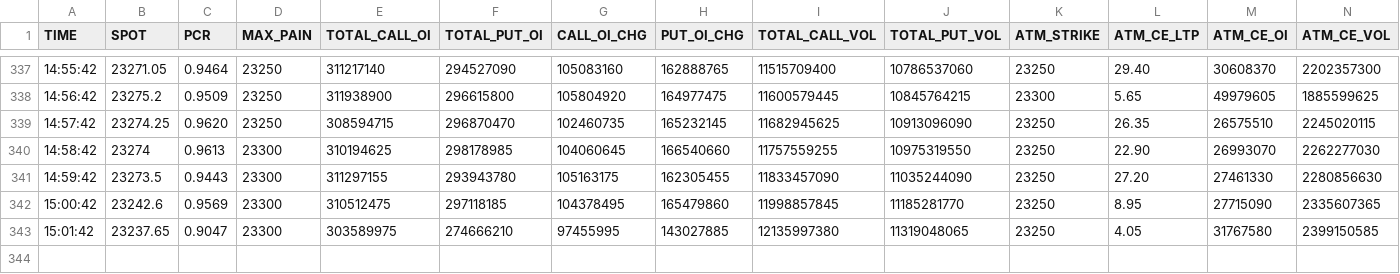
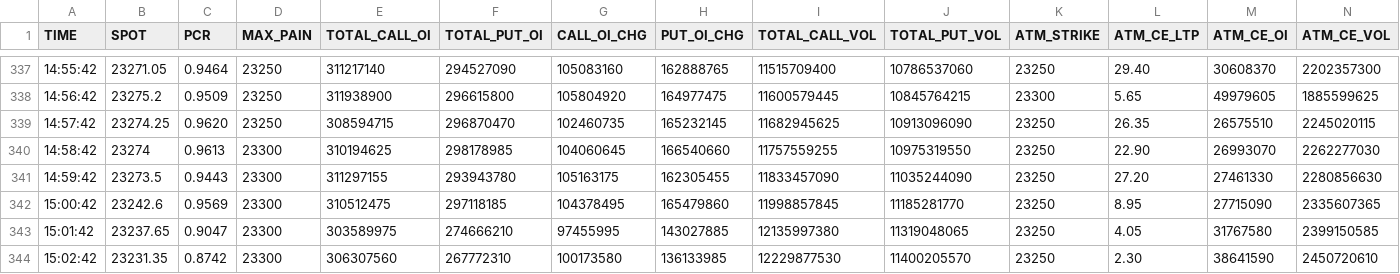
Before and after one commit to Navinsuvarna8355/optionchain, a CSV file: NIFTY50/2026-06/NIFTY5020260609.csv, drawn as a sheet; only a part is shown, gaps mark what is left out; rows hold the shown columns only; the diff names each change by its address in the sheet, - before the commit and + after, or states it on an @@ line.

Commit message:
CSV NIFTY50 2026-06-09 15:02:42

```diff
--- a/NIFTY50/2026-06/NIFTY5020260609.csv
+++ b/NIFTY50/2026-06/NIFTY5020260609.csv
+row 344: 15:02:42 | 23231.35 | 0.8742 | 23300 | 306307560 | 267772310 | 100173580 | 136133985 | 12229877530 | 11400205570 | 23250 | 2.30 | 38641590 | 2450720610
```
